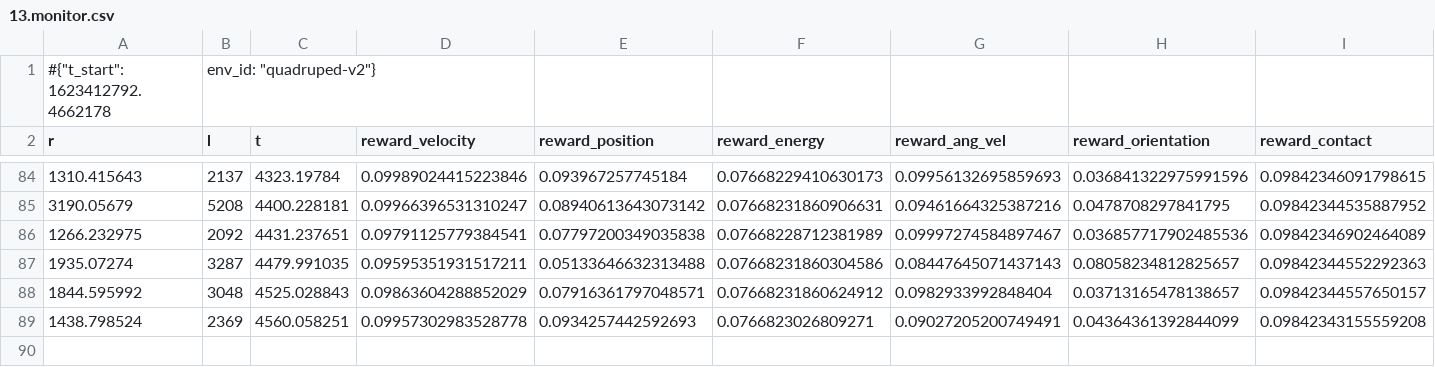
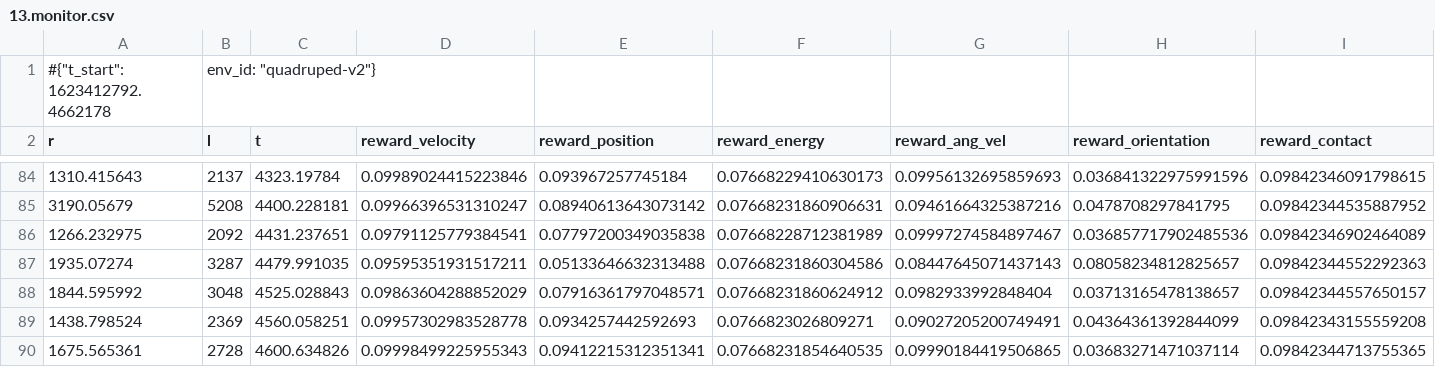
Before and after one commit to shandilya1998/OmnidirectionalController, a CSV file: assets/out/models/exp2/13.monitor.csv, drawn as a sheet; only a part is shown, gaps mark what is left out; rows hold the shown columns only; the diff names each change by its address in the sheet, - before the commit and + after, or states it on an @@ line.

```diff
--- a/assets/out/models/exp2/13.monitor.csv
+++ b/assets/out/models/exp2/13.monitor.csv
+row 90: 1675.565361 | 2728 | 4600.634826 | 0.09998499225955343 | 0.09412215312351341 | 0.07668231854640535 | 0.09990184419506865 | 0.03683271471037114 | 0.09842344713755365
```
Also changed, not shown: assets/out/models/exp2/0.monitor.csv, assets/out/models/exp2/10.monitor.csv, 39 other files.
